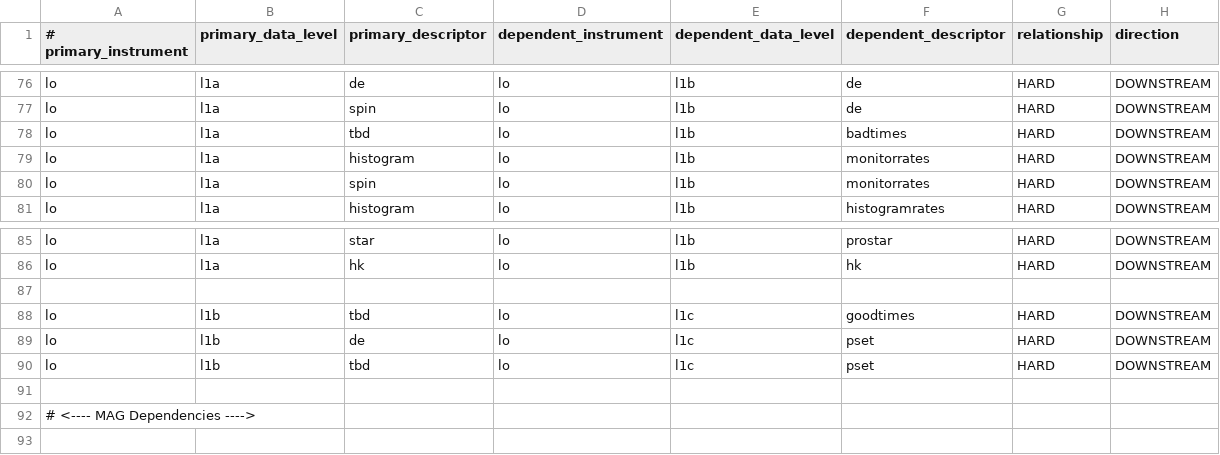
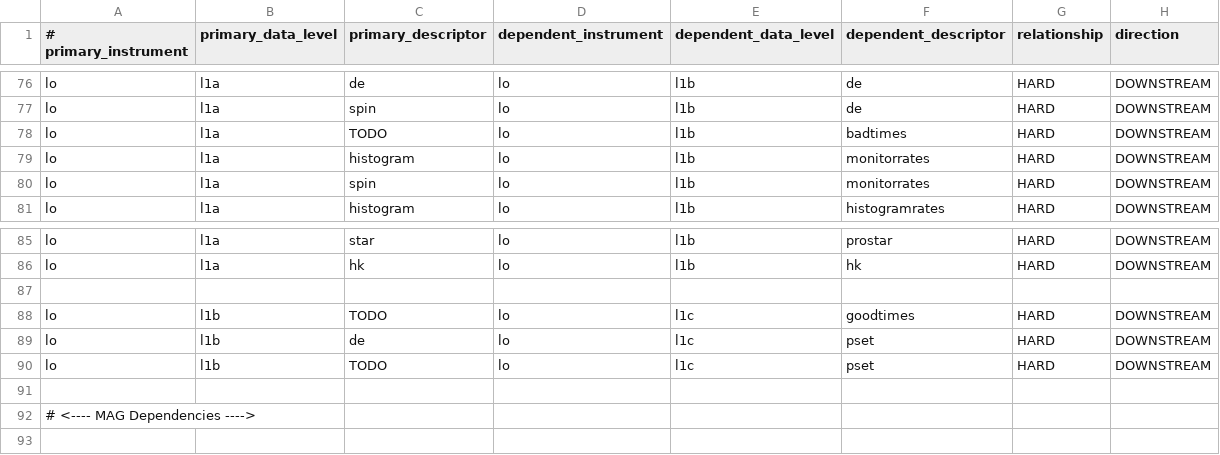
Before and after one commit to tech3371/sds-data-manager, a CSV file: sds_data_manager/lambda_code/SDSCode/dependency_config.csv, drawn as a sheet; only a part is shown, gaps mark what is left out.

Commit message:
changed tbd to TODO

```diff
--- a/sds_data_manager/lambda_code/SDSCode/dependency_config.csv
+++ b/sds_data_manager/lambda_code/SDSCode/dependency_config.csv
@@ -77,3 +77,3 @@ lo, l1a, de, lo, l1b, de, HARD, DOWNSTREAM
 lo, l1a, spin, lo, l1b, de, HARD, DOWNSTREAM
-lo, l1a, tbd, lo, l1b, badtimes, HARD, DOWNSTREAM
+lo, l1a, TODO, lo, l1b, badtimes, HARD, DOWNSTREAM
 lo, l1a, histogram, lo, l1b, monitorrates, HARD, DOWNSTREAM
@@ -87,5 +87,5 @@ lo, l1a, hk, lo, l1b, hk, HARD, DOWNSTREAM
 
-lo, l1b, tbd, lo, l1c, goodtimes, HARD, DOWNSTREAM
+lo, l1b, TODO, lo, l1c, goodtimes, HARD, DOWNSTREAM
 lo, l1b, de, lo, l1c, pset, HARD, DOWNSTREAM
-lo, l1b, tbd, lo, l1c, pset, HARD, DOWNSTREAM
+lo, l1b, TODO, lo, l1c, pset, HARD, DOWNSTREAM
 
```
